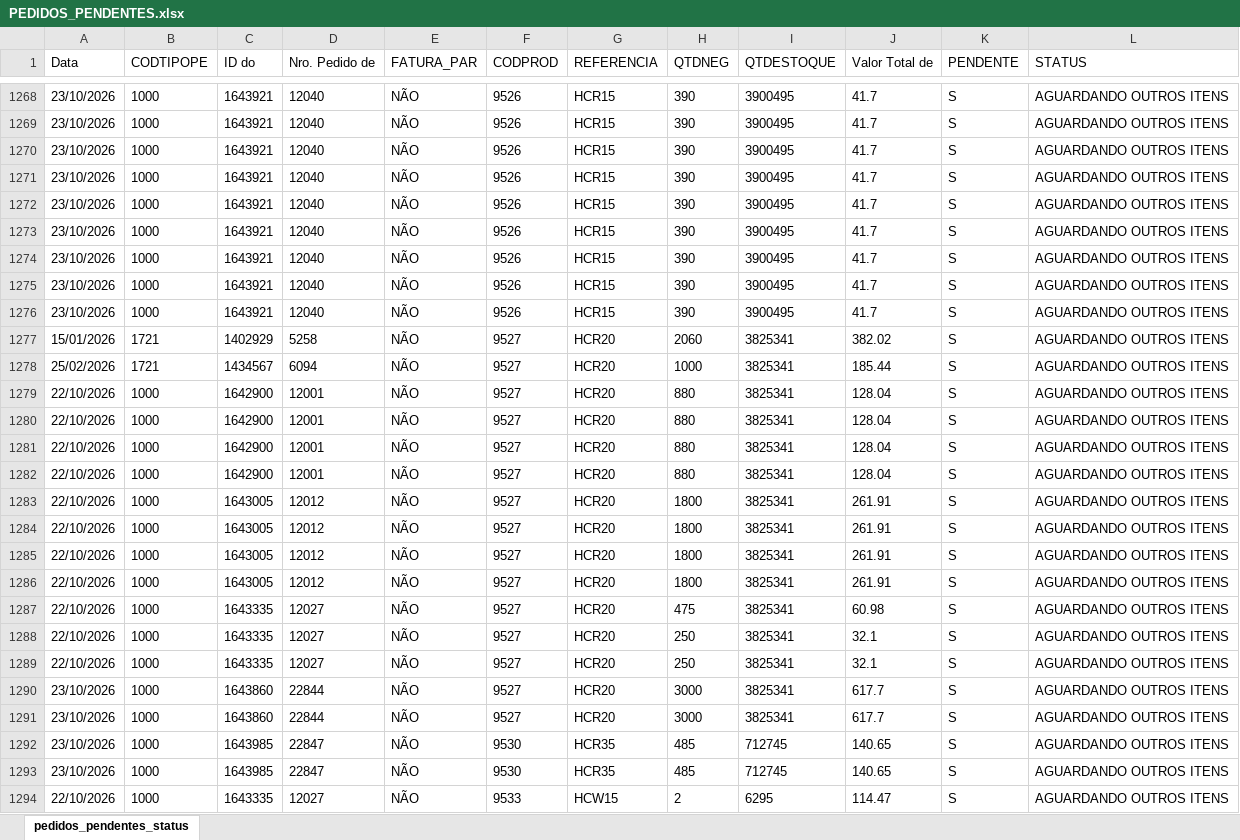
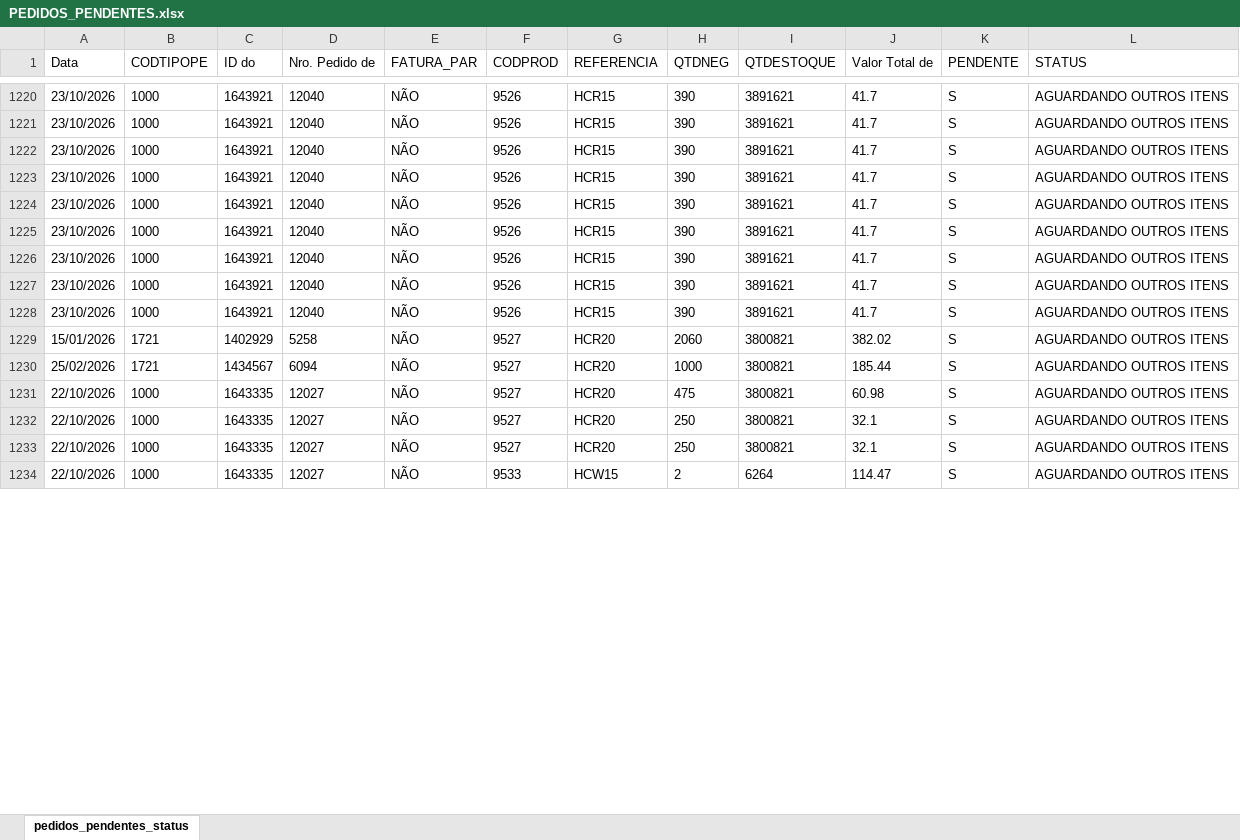
Before and after one commit to ghpcimp-wq/itens-pendentes, an Excel workbook: data/PEDIDOS_PENDENTES.xlsx, sheet pedidos_pendentes_status, drawn as a sheet; only a part is shown, gaps mark what is left out; values as stored, in another font and other column widths than the file's, no borders; charts and pictures not drawn; removed rows and columns are numbered as before the commit, all else as after; the diff covers the shown part only; the diff names each change by its address in the sheet, - before the commit and + after, or states it on an @@ line.

Commit message:
Atualiza pedidos pendentes 26/10/2026 22:01

```diff
--- a/data/PEDIDOS_PENDENTES.xlsx (sheet pedidos_pendentes_status)
+++ b/data/PEDIDOS_PENDENTES.xlsx (sheet pedidos_pendentes_status)
-I1220:I1228 (QTDESTOQUE): 3900495
+I1220:I1228 (QTDESTOQUE): 3891621
-I1229:I1230 (QTDESTOQUE): 3825341
+I1229:I1230 (QTDESTOQUE): 3800821
-row 1279: 22/10/2026 | 1000 | 1642900 | 12001 | NÃO | 9527 | HCR20 | 880 | 3825341 | 128.04 | S | AGUARDANDO OUTROS ITENS
-row 1280: 22/10/2026 | 1000 | 1642900 | 12001 | NÃO | 9527 | HCR20 | 880 | 3825341 | 128.04 | S | AGUARDANDO OUTROS ITENS
-row 1281: 22/10/2026 | 1000 | 1642900 | 12001 | NÃO | 9527 | HCR20 | 880 | 3825341 | 128.04 | S | AGUARDANDO OUTROS ITENS
-row 1282: 22/10/2026 | 1000 | 1642900 | 12001 | NÃO | 9527 | HCR20 | 880 | 3825341 | 128.04 | S | AGUARDANDO OUTROS ITENS
-row 1283: 22/10/2026 | 1000 | 1643005 | 12012 | NÃO | 9527 | HCR20 | 1800 | 3825341 | 261.91 | S | AGUARDANDO OUTROS ITENS
-row 1284: 22/10/2026 | 1000 | 1643005 | 12012 | NÃO | 9527 | HCR20 | 1800 | 3825341 | 261.91 | S | AGUARDANDO OUTROS ITENS
-row 1285: 22/10/2026 | 1000 | 1643005 | 12012 | NÃO | 9527 | HCR20 | 1800 | 3825341 | 261.91 | S | AGUARDANDO OUTROS ITENS
-row 1286: 22/10/2026 | 1000 | 1643005 | 12012 | NÃO | 9527 | HCR20 | 1800 | 3825341 | 261.91 | S | AGUARDANDO OUTROS ITENS
-I1231:I1233 (QTDESTOQUE): 3825341
+I1231:I1233 (QTDESTOQUE): 3800821
-row 1290: 23/10/2026 | 1000 | 1643860 | 22844 | NÃO | 9527 | HCR20 | 3000 | 3825341 | 617.7 | S | AGUARDANDO OUTROS ITENS
-row 1291: 23/10/2026 | 1000 | 1643860 | 22844 | NÃO | 9527 | HCR20 | 3000 | 3825341 | 617.7 | S | AGUARDANDO OUTROS ITENS
-row 1292: 23/10/2026 | 1000 | 1643985 | 22847 | NÃO | 9530 | HCR35 | 485 | 712745 | 140.65 | S | AGUARDANDO OUTROS ITENS
-row 1293: 23/10/2026 | 1000 | 1643985 | 22847 | NÃO | 9530 | HCR35 | 485 | 712745 | 140.65 | S | AGUARDANDO OUTROS ITENS
-I1234 (QTDESTOQUE): 6295
+I1234 (QTDESTOQUE): 6264
```
Also changed, not shown: 14 added rows, 69 removed rows and 169 edited cells elsewhere in this sheet.
